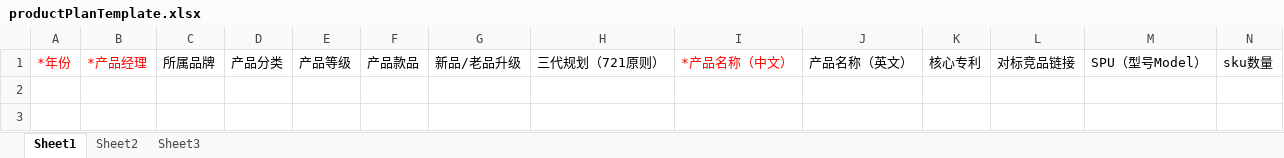
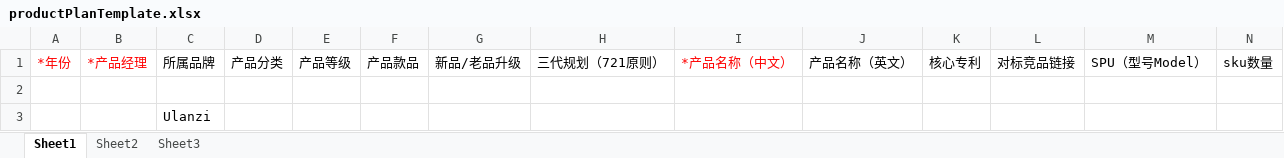
Before and after one commit to quyuzhong1/cloud-erp-backend, an Excel workbook: erp-server/erp-server-plm/src/main/resources/excel/productPlanTemplate.xlsx, sheet Sheet1, drawn as a sheet; only a part is shown; values as stored, in another font and other column widths than the file's, no borders; rows hold the shown columns only; the diff names each change by its address in the sheet, - before the commit and + after, or states it on an @@ line.

```diff
--- a/erp-server/erp-server-plm/src/main/resources/excel/productPlanTemplate.xlsx (sheet Sheet1)
+++ b/erp-server/erp-server-plm/src/main/resources/excel/productPlanTemplate.xlsx (sheet Sheet1)
+row 2: (empty)
+row 3:  |  | Ulanzi
```
Also changed, not shown: 6 other files.
